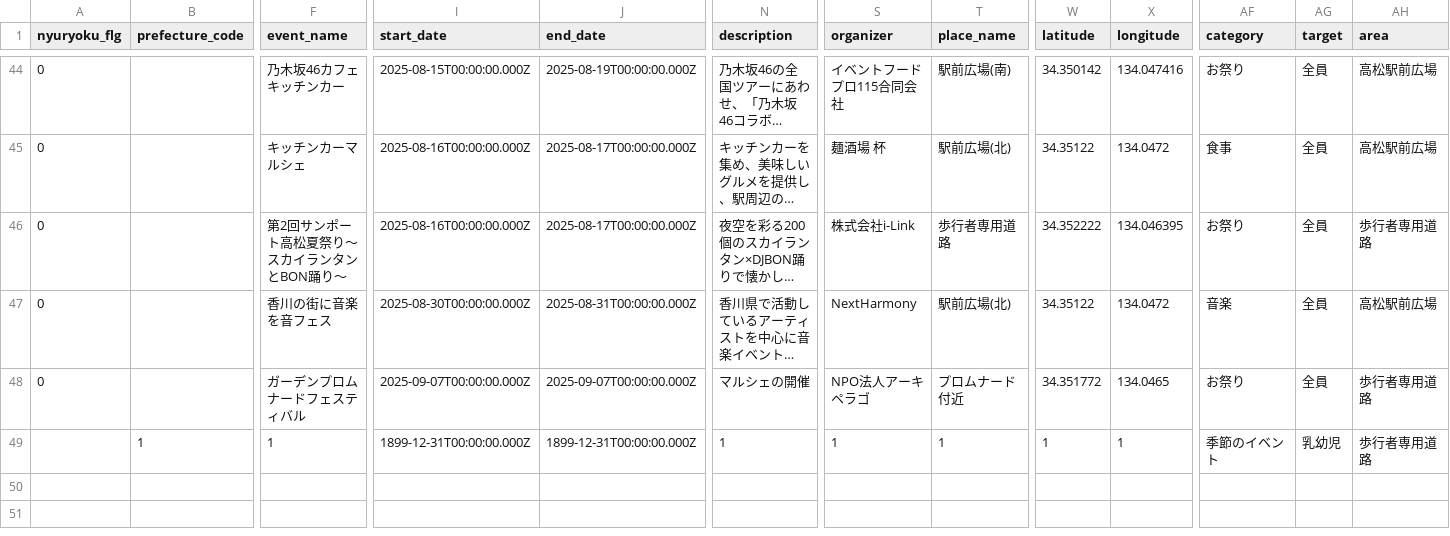
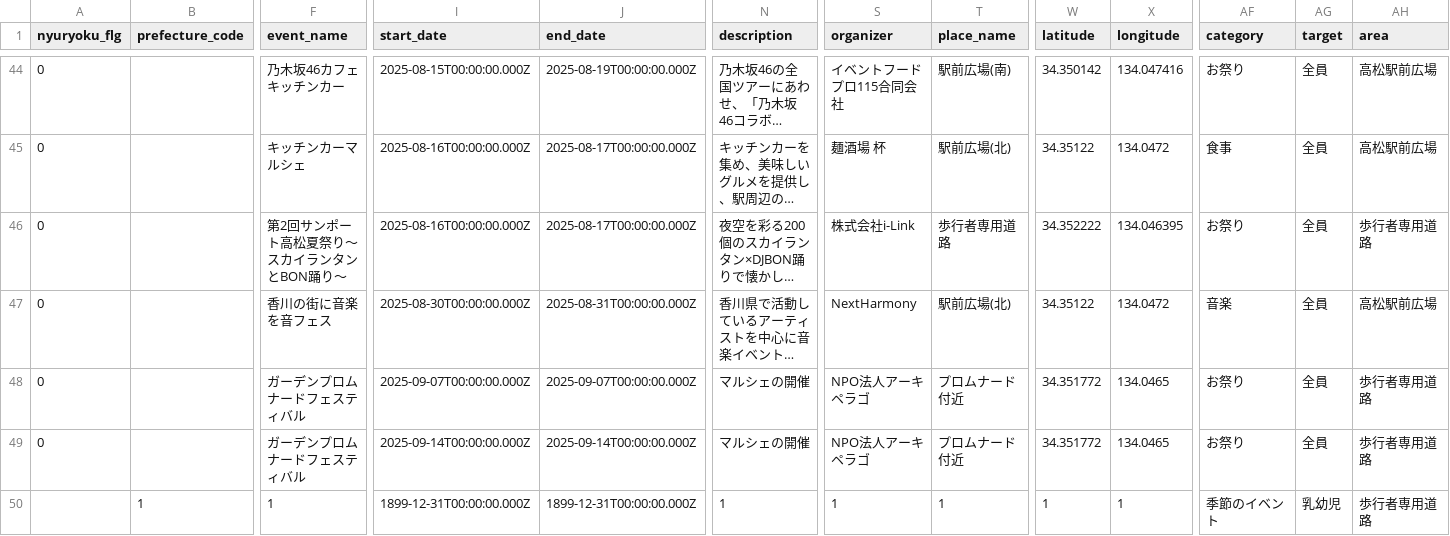
Before and after one commit to takamatsu-city/takamatsu-event-map, a CSV file: data.csv, drawn as a sheet; only a part is shown, gaps mark what is left out; long unchanged cells end in …; rows hold the shown columns only; the diff names each change by its address in the sheet, - before the commit and + after, or states it on an @@ line.

```diff
--- a/data.csv
+++ b/data.csv
+row 49: 0 |  | ガーデンプロムナードフェスティバル | 2025-09-14T00:00:00.000Z | 2025-09-14T00:00:00.000Z | マルシェの開催 | NPO法人アーキペラゴ | プロムナード付近 | 34.351772 | 134.0465 | お祭り | 全員 | 歩行者専用道路
```
Also changed, not shown: 1 other file.
